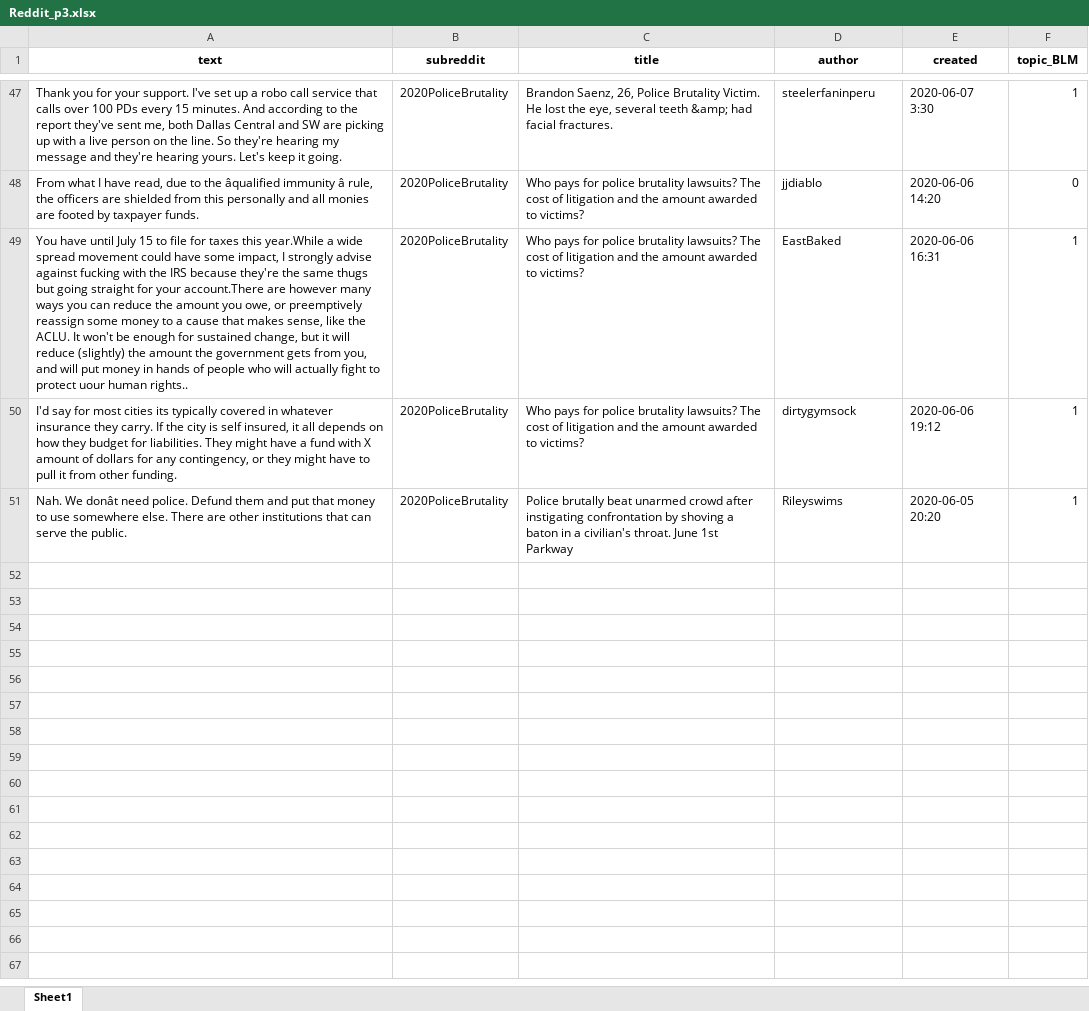
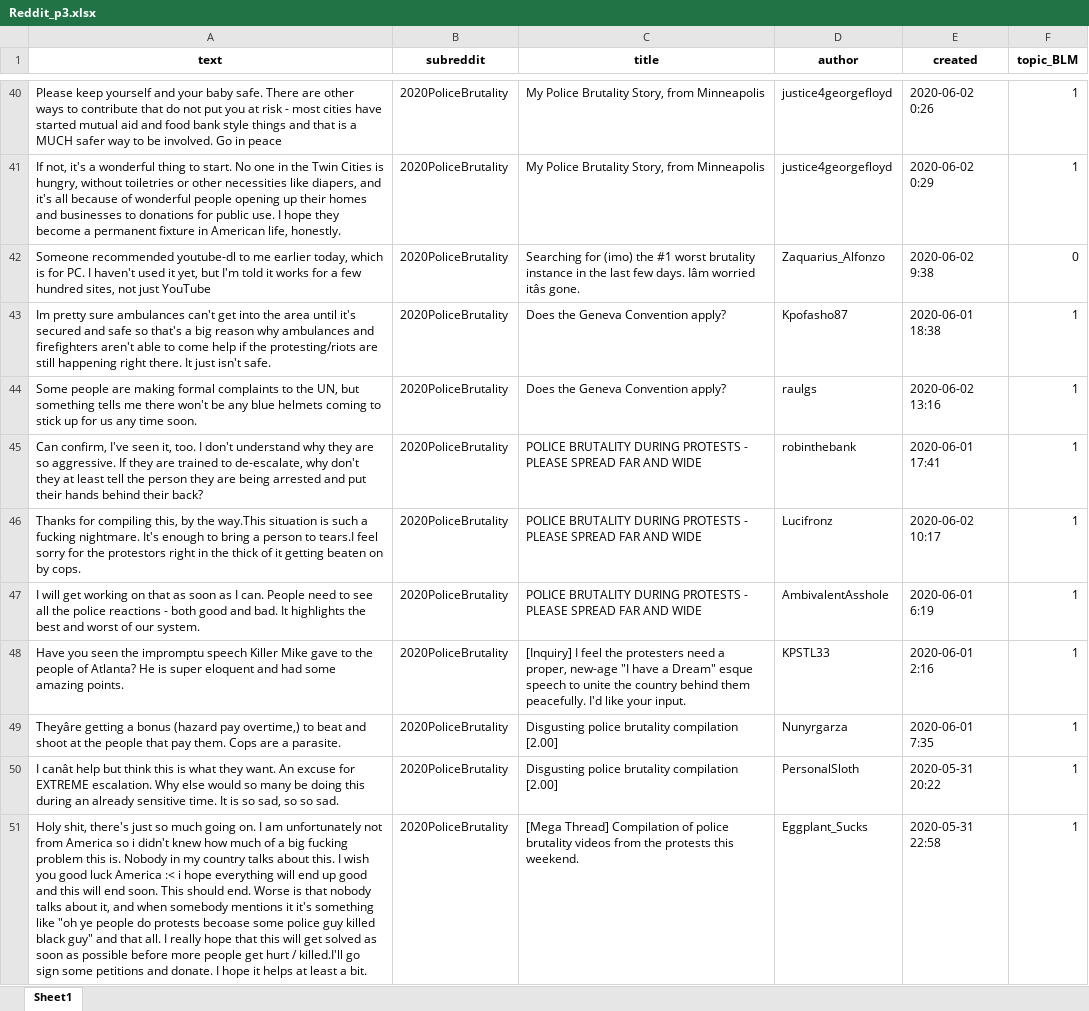
Before and after one commit to robinlli/Police_Shooting_Reddit, an Excel workbook: Reddit_p3.xlsx, sheet Sheet1, drawn as a sheet; only a part is shown, gaps mark what is left out; values as stored, in another font and other column widths than the file's, no borders; addresses are those after the commit; the diff covers the shown part only; the diff names each change by its address in the sheet, - before the commit and + after, or states it on an @@ line.

```diff
--- a/Reddit_p3.xlsx (sheet Sheet1)
+++ b/Reddit_p3.xlsx (sheet Sheet1)
-A40 (text): Thank you for your support. I've set up a robo call service that calls over 100 PDs every 15 minutes. And according to the report they've sent me, both Dallas Central and SW are picking up with a live person on the line. So they're hearing my message and they're hearing yours. Let's keep it going.
+A40 (text): Please keep yourself and your baby safe. There are other ways to contribute that do not put you at risk - most cities have started mutual aid and food bank style things and that is a MUCH safer way to be involved. Go in peace
-C40 (title): Brandon Saenz, 26, Police Brutality Victim. He lost the eye, several teeth &amp; had facial fractures.
+C40 (title): My Police Brutality Story, from Minneapolis
-D40 (author): steelerfaninperu
+D40 (author): justice4georgefloyd
-E40 (created): 2020-06-07 3:30
+E40 (created): 2020-06-02 0:26
+row 41: If not, it's a wonderful thing to start. No one in the Twin Cities is hungry, without toiletries or other necessities like diapers, and it's all because of wonderful people opening up their homes and businesses to donations for public use. I hope they become a permanent fixture in American life, honestly. | 2020PoliceBrutality | My Police Brutality Story, from Minneapolis | justice4georgefloyd | 2020-06-02 0:29 | 1
-A42 (text): From what I have read, due to the âqualified immunity â rule, the officers are shielded from this personally and all monies are footed by taxpayer funds.
+A42 (text): Someone recommended youtube-dl to me earlier today, which is for PC. I haven't used it yet, but I'm told it works for a few hundred sites, not just YouTube
-C42 (title): Who pays for police brutality lawsuits? The cost of litigation and the amount awarded to victims?
+C42 (title): Searching for (imo) the #1 worst brutality instance in the last few days. Iâm worried itâs gone.
-D42 (author): jjdiablo
+D42 (author): Zaquarius_Alfonzo
-E42 (created): 2020-06-06 14:20
+E42 (created): 2020-06-02 9:38
+row 43: Im pretty sure ambulances can't get into the area until it's secured and safe so that's a big reason why ambulances and firefighters aren't able to come help if the protesting/riots are still happening right there. It just isn't safe. | 2020PoliceBrutality | Does the Geneva Convention apply? | Kpofasho87 | 2020-06-01 18:38 | 1
-A44 (text): You have until July 15 to file for taxes this year.While a wide spread movement could have some impact, I strongly advise against fucking with the IRS because they're the same thugs but going straight for your account.There are however many ways you can reduce the amount you owe, or preemptively reassign some money to a cause that makes sense, like the ACLU. It won't be enough for sustained change, but it will reduce (slightly) the amount the government gets from you, and will put money in hands of people who will actually fight to protect uour human rights..
+A44 (text): Some people are making formal complaints to the UN, but something tells me there won't be any blue helmets coming to stick up for us any time soon.
-C44 (title): Who pays for police brutality lawsuits? The cost of litigation and the amount awarded to victims?
+C44 (title): Does the Geneva Convention apply?
-D44 (author): EastBaked
+D44 (author): raulgs
-E44 (created): 2020-06-06 16:31
+E44 (created): 2020-06-02 13:16
+row 45: Can confirm, I've seen it, too. I don't understand why they are so aggressive. If they are trained to de-escalate, why don't they at least tell the person they are being arrested and put their hands behind their back? | 2020PoliceBrutality | POLICE BRUTALITY DURING PROTESTS - PLEASE SPREAD FAR AND WIDE | robinthebank | 2020-06-01 17:41 | 1
+row 46: Thanks for compiling this, by the way.This situation is such a fucking nightmare. It's enough to bring a person to tears.I feel sorry for the protestors right in the thick of it getting beaten on by cops. | 2020PoliceBrutality | POLICE BRUTALITY DURING PROTESTS - PLEASE SPREAD FAR AND WIDE | Lucifronz | 2020-06-02 10:17 | 1
+row 47: I will get working on that as soon as I can. People need to see all the police reactions - both good and bad. It highlights the best and worst of our system. | 2020PoliceBrutality | POLICE BRUTALITY DURING PROTESTS - PLEASE SPREAD FAR AND WIDE | AmbivalentAsshole | 2020-06-01 6:19 | 1
-A48 (text): I'd say for most cities its typically covered in whatever insurance they carry. If the city is self insured, it all depends on how they budget for liabilities. They might have a fund with X amount of dollars for any contingency, or they might have to pull it from other funding.
+A48 (text): Have you seen the impromptu speech Killer Mike gave to the people of Atlanta? He is super eloquent and had some amazing points.
-C48 (title): Who pays for police brutality lawsuits? The cost of litigation and the amount awarded to victims?
+C48 (title): [Inquiry] I feel the protesters need a proper, new-age "I have a Dream" esque speech to unite the country behind them peacefully. I'd like your input.
-D48 (author): dirtygymsock
+D48 (author): KPSTL33
-E48 (created): 2020-06-06 19:12
+E48 (created): 2020-06-01 2:16
+row 49: Theyâre getting a bonus (hazard pay overtime,) to beat and shoot at the people that pay them. Cops are a parasite. | 2020PoliceBrutality | Disgusting police brutality compilation [2.00] | Nunyrgarza | 2020-06-01 7:35 | 1
+row 50: I canât help but think this is what they want. An excuse for EXTREME escalation. Why else would so many be doing this during an already sensitive time. It is so sad, so so sad. | 2020PoliceBrutality | Disgusting police brutality compilation [2.00] | PersonalSloth | 2020-05-31 20:22 | 1
-A51 (text): Nah. We donât need police. Defund them and put that money to use somewhere else. There are other institutions that can serve the public.
+A51 (text): Holy shit, there's just so much going on. I am unfortunately not from America so i didn't knew how much of a big fucking problem this is. Nobody in my country talks about this. I wish you good luck America :< i hope everything will end up good and this will end soon. This should end. Worse is that nobody talks about it, and when somebody mentions it it's something like "oh ye people do protests becoase some police guy killed black guy" and that all. I really hope that this will get solved as soon as possible before more people get hurt / killed.I'll go sign some petitions and donate. I hope it helps at least a bit.
-C51 (title): Police brutally beat unarmed crowd after instigating confrontation by shoving a baton in a civilian's throat. June 1st Parkway
+C51 (title): [Mega Thread] Compilation of police brutality videos from the protests this weekend.
-D51 (author): Rileyswims
+D51 (author): Eggplant_Sucks
-E51 (created): 2020-06-05 20:20
+E51 (created): 2020-05-31 22:58
```
Also changed, not shown: 17 added rows, 24 removed rows and 84 edited cells elsewhere in this sheet, 1 other file.
